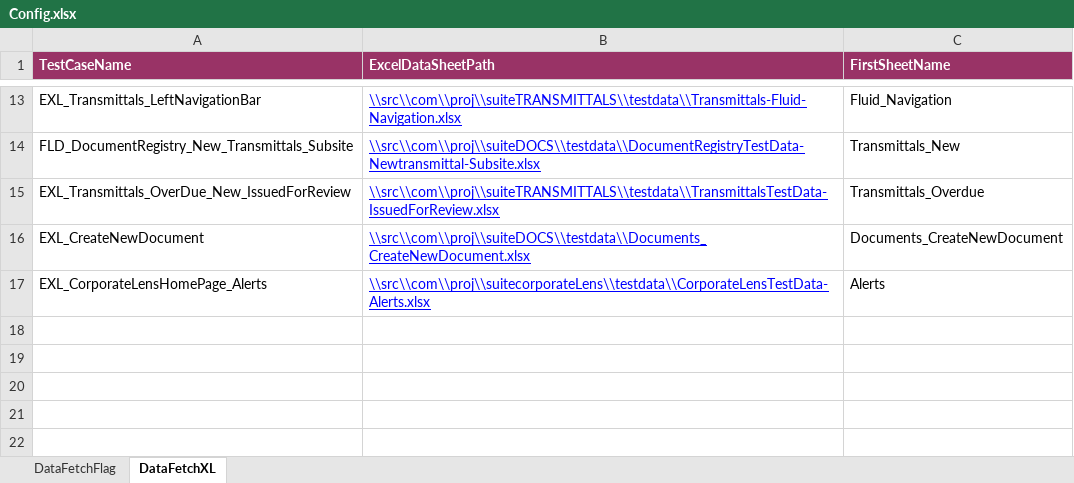
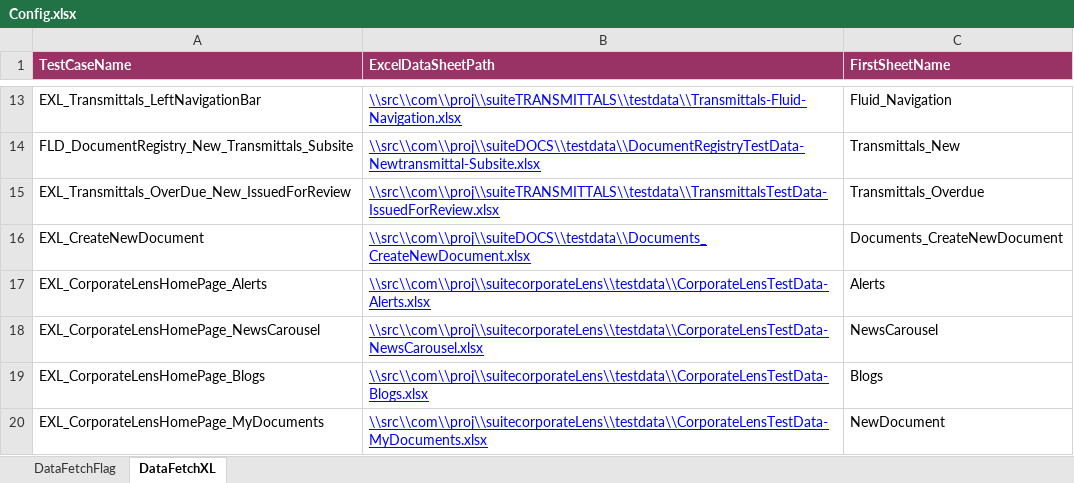
Before and after one commit to Shaikin/Excelens_Auto, an Excel workbook: Excelens_Trunk/src/com/proj/config/Config.xlsx, sheet DataFetchXL, drawn as a sheet; only a part is shown, gaps mark what is left out; values as stored, in another font and other column widths than the file's, no borders; the diff names each change by its address in the sheet, - before the commit and + after, or states it on an @@ line.

Commit message:
Included below tests EXL_CorporateLensHomePage_Alerts EXL_CorporateLensHomePage_NewsCarousel EXL_CorporateLensHomePage_Blogs EXL_CorporateLensHomePage_MyDocuments

```diff
--- a/Excelens_Trunk/src/com/proj/config/Config.xlsx (sheet DataFetchXL)
+++ b/Excelens_Trunk/src/com/proj/config/Config.xlsx (sheet DataFetchXL)
+row 18: EXL_CorporateLensHomePage_NewsCarousel | \\src\\com\\proj\\suitecorporateLens\\testdata\\CorporateLensTestData-NewsCarousel.xlsx | NewsCarousel
+row 19: EXL_CorporateLensHomePage_Blogs | \\src\\com\\proj\\suitecorporateLens\\testdata\\CorporateLensTestData-Blogs.xlsx | Blogs
+row 20: EXL_CorporateLensHomePage_MyDocuments | \\src\\com\\proj\\suitecorporateLens\\testdata\\CorporateLensTestData-MyDocuments.xlsx | NewDocument
```
Also changed, not shown: sheet DataFetchFlag.
